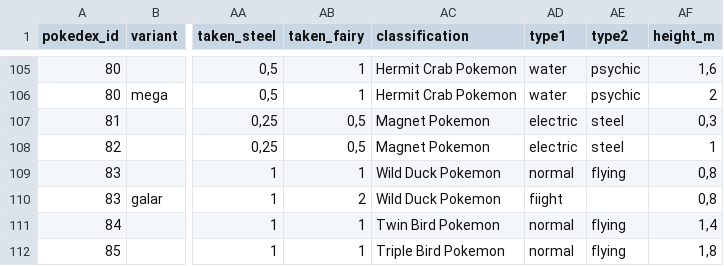
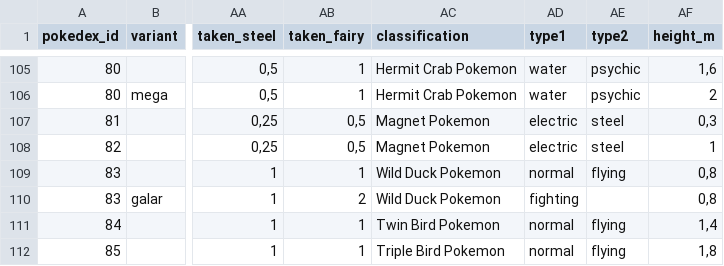
Before and after one commit to WorkingFen/PokeSquad, a CSV file: data/pokemon.csv, drawn as a sheet; only a part is shown, gaps mark what is left out; the diff names each change by its address in the sheet, - before the commit and + after, or states it on an @@ line.

Commit message:
New battle types

```diff
--- a/data/pokemon.csv
+++ b/data/pokemon.csv
-AD110 (type1): fiight
+AD110 (type1): fighting
```
Also changed, not shown: 5 other files.
